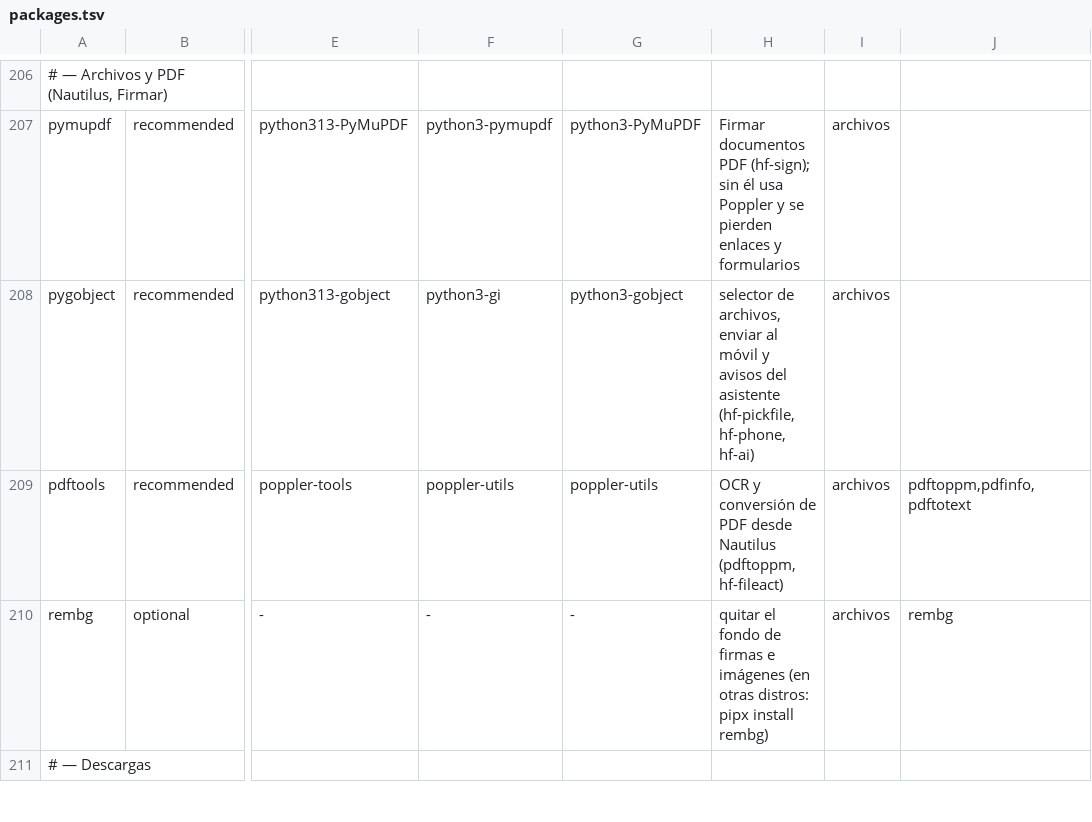
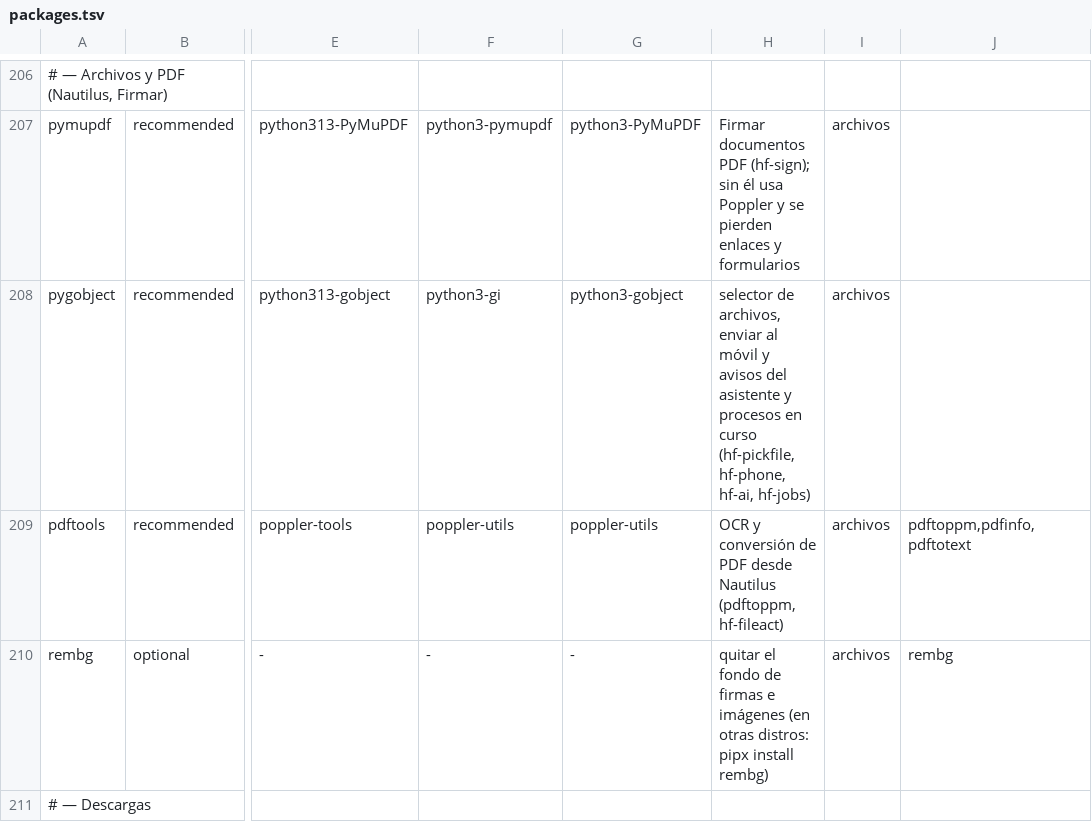
Before and after one commit to fsanchezlme97-ui/hyprfrijol, a TSV file: install/packages.tsv, drawn as a sheet; only a part is shown, gaps mark what is left out; the diff names each change by its address in the sheet, - before the commit and + after, or states it on an @@ line.

```diff
--- a/install/packages.tsv
+++ b/install/packages.tsv
-H208: …del asistente (hf-pickfile, hf-phone, hf-ai)
+H208: …del asistente y procesos en curso (hf-pickfile, hf-phone, hf-ai, hf-jobs)
```
Also changed, not shown: 37 other files.
